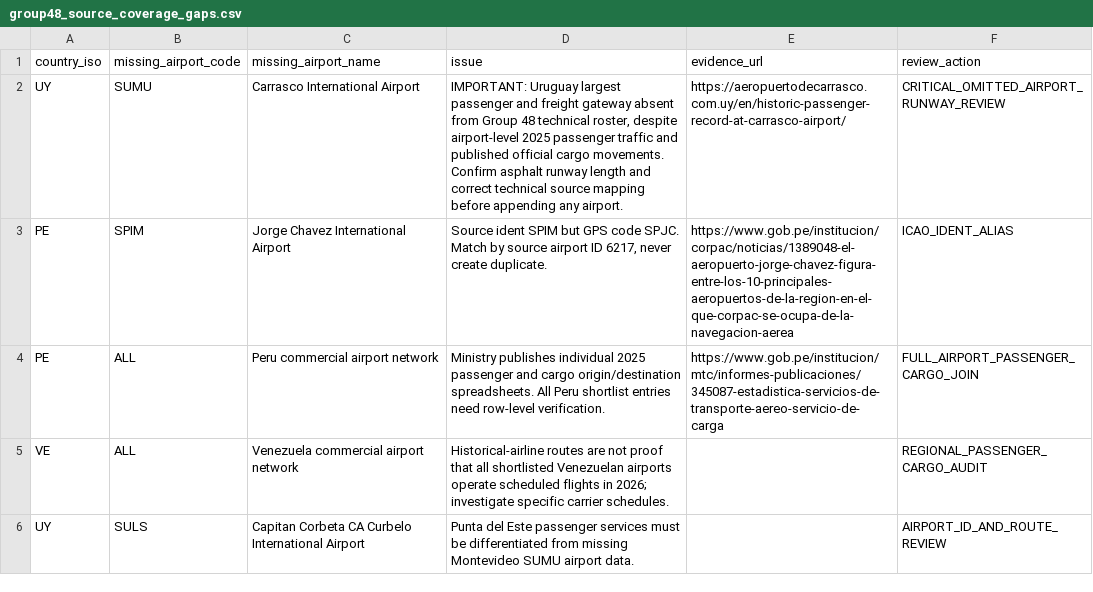
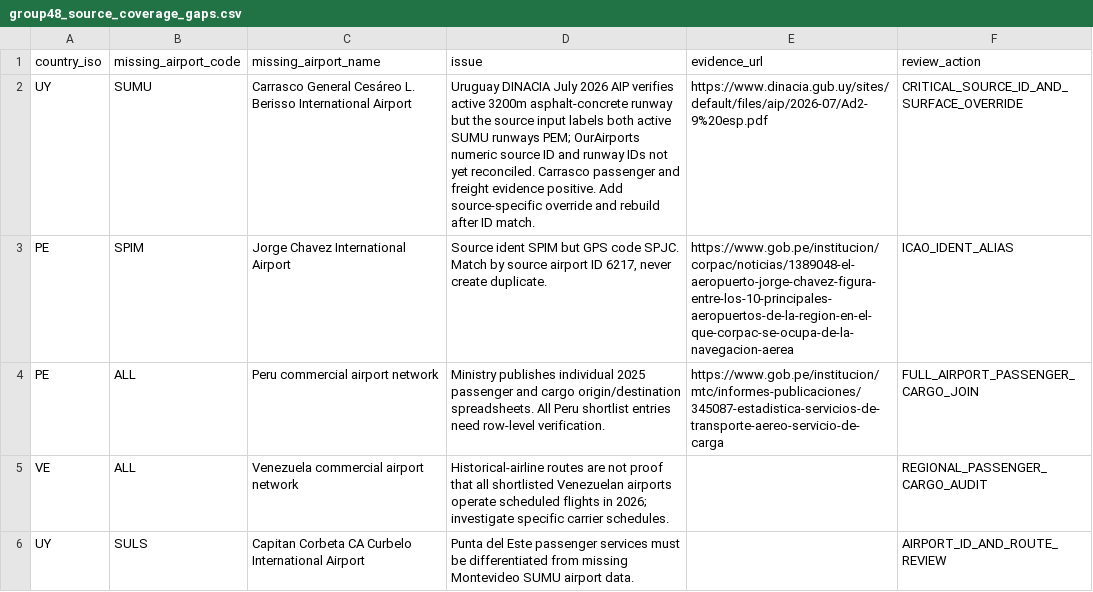
Before and after one commit to bracko87/Airlinerra, a CSV file: data/airports/commercial/group48/group48_source_coverage_gaps.csv, drawn as a sheet.

Commit message:
audit(airports): correct global totals and Carrasco verified source gap

```diff
--- a/data/airports/commercial/group48/group48_source_coverage_gaps.csv
+++ b/data/airports/commercial/group48/group48_source_coverage_gaps.csv
@@ -1,3 +1,3 @@
 country_iso,missing_airport_code,missing_airport_name,issue,evidence_url,review_action
-"UY","SUMU","Carrasco International Airport","IMPORTANT: Uruguay largest passenger and freight gateway absent from Group 48 technical roster, despite airport-level 2025 passenger traffic and published official cargo movements. Confirm asphalt runway length and correct technical source mapping before appending any airport.","https://aeropuertodecarrasco.com.uy/en/historic-passenger-record-at-carrasco-airport/","CRITICAL_OMITTED_AIRPORT_RUNWAY_REVIEW"
+"UY","SUMU","Carrasco General Cesáreo L. Berisso International Airport","Uruguay DINACIA July 2026 AIP verifies active 3200m asphalt-concrete runway but the source input labels both active SUMU runways PEM; OurAirports numeric source ID and runway IDs not yet reconciled. Carrasco passenger and freight evidence positive. Add source-specific override and rebuild after ID match.","https://www.dinacia.gub.uy/sites/default/files/aip/2026-07/Ad2-9%20esp.pdf","CRITICAL_SOURCE_ID_AND_SURFACE_OVERRIDE"
 "PE","SPIM","Jorge Chavez International Airport","Source ident SPIM but GPS code SPJC. Match by source airport ID 6217, never create duplicate.","https://www.gob.pe/institucion/corpac/noticias/1389048-el-aeropuerto-jorge-chavez-figura-entre-los-10-principales-aeropuertos-de-la-region-en-el-que-corpac-se-ocupa-de-la-navegacion-aerea","ICAO_IDENT_ALIAS"
```
